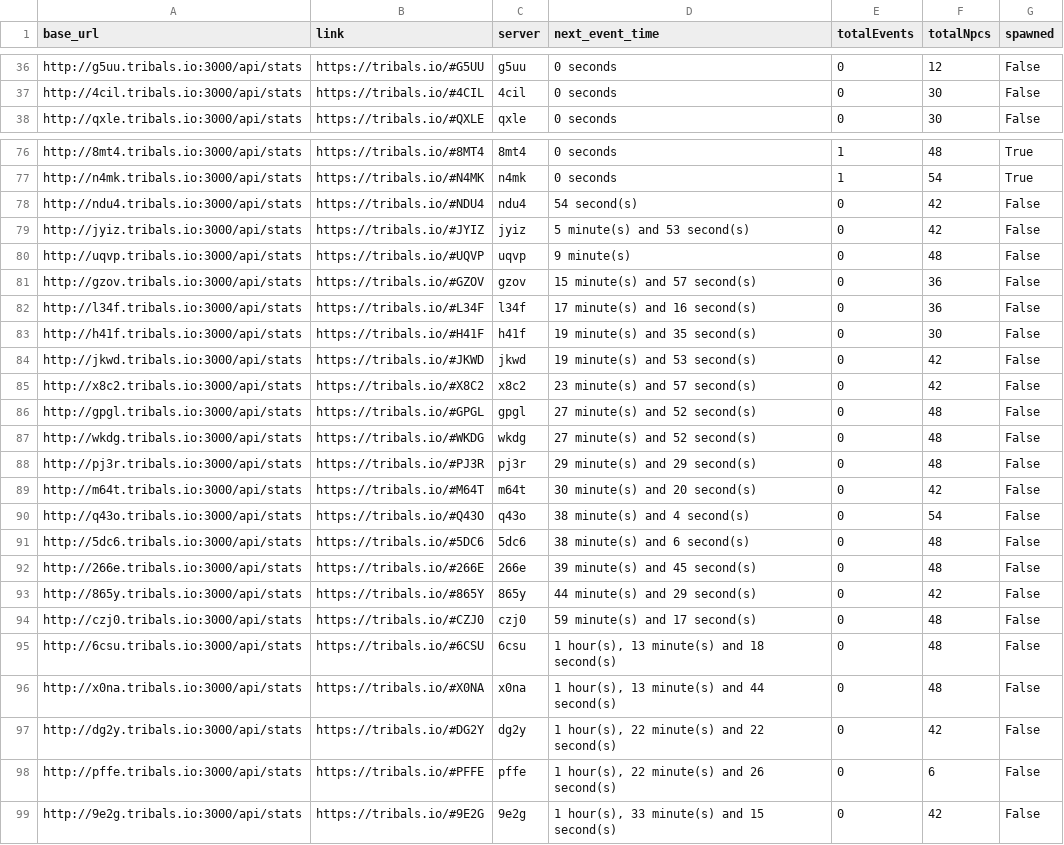
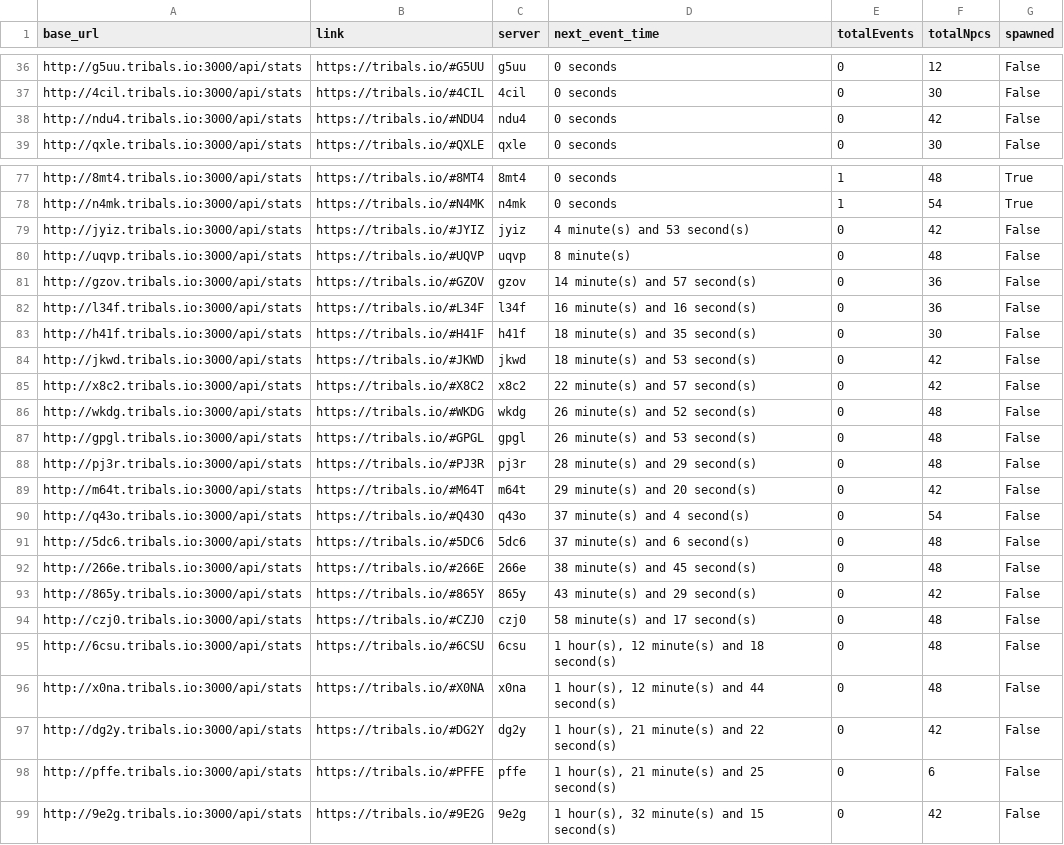
Before and after one commit to HCWcoder/adad, a CSV file: allEventServers.csv, drawn as a sheet; only a part is shown, gaps mark what is left out; the diff covers the shown part only.

```diff
--- a/allEventServers.csv
+++ b/allEventServers.csv
@@ -37,2 +37,3 @@ http://g5uu.tribals.io:3000/api/stats,https://tribals.io/#G5UU,g5uu,0 seconds,0,
 http://4cil.tribals.io:3000/api/stats,https://tribals.io/#4CIL,4cil,0 seconds,0,30,False
+http://ndu4.tribals.io:3000/api/stats,https://tribals.io/#NDU4,ndu4,0 seconds,0,42,False
 http://qxle.tribals.io:3000/api/stats,https://tribals.io/#QXLE,qxle,0 seconds,0,30,False
@@ -77,23 +78,22 @@ http://8mt4.tribals.io:3000/api/stats,https://tribals.io/#8MT4,8mt4,0 seconds,1,
 http://n4mk.tribals.io:3000/api/stats,https://tribals.io/#N4MK,n4mk,0 seconds,1,54,True
-http://ndu4.tribals.io:3000/api/stats,https://tribals.io/#NDU4,ndu4,54 second(s),0,42,False
-http://jyiz.tribals.io:3000/api/stats,https://tribals.io/#JYIZ,jyiz,5 minute(s) and 53 second(s),0,42,False
-http://uqvp.tribals.io:3000/api/stats,https://tribals.io/#UQVP,uqvp,9 minute(s),0,48,False
-http://gzov.tribals.io:3000/api/stats,https://tribals.io/#GZOV,gzov,15 minute(s) and 57 second(s),0,36,False
-http://l34f.tribals.io:3000/api/stats,https://tribals.io/#L34F,l34f,17 minute(s) and 16 second(s),0,36,False
-http://h41f.tribals.io:3000/api/stats,https://tribals.io/#H41F,h41f,19 minute(s) and 35 second(s),0,30,False
-http://jkwd.tribals.io:3000/api/stats,https://tribals.io/#JKWD,jkwd,19 minute(s) and 53 second(s),0,42,False
-http://x8c2.tribals.io:3000/api/stats,https://tribals.io/#X8C2,x8c2,23 minute(s) and 57 second(s),0,42,False
-http://gpgl.tribals.io:3000/api/stats,https://tribals.io/#GPGL,gpgl,27 minute(s) and 52 second(s),0,48,False
-http://wkdg.tribals.io:3000/api/stats,https://tribals.io/#WKDG,wkdg,27 minute(s) and 52 second(s),0,48,False
-http://pj3r.tribals.io:3000/api/stats,https://tribals.io/#PJ3R,pj3r,29 minute(s) and 29 second(s),0,48,False
-http://m64t.tribals.io:3000/api/stats,https://tribals.io/#M64T,m64t,30 minute(s) and 20 second(s),0,42,False
-http://q43o.tribals.io:3000/api/stats,https://tribals.io/#Q43O,q43o,38 minute(s) and 4 second(s),0,54,False
-http://5dc6.tribals.io:3000/api/stats,https://tribals.io/#5DC6,5dc6,38 minute(s) and 6 second(s),0,48,False
-http://266e.tribals.io:3000/api/stats,https://tribals.io/#266E,266e,39 minute(s) and 45 second(s),0,48,False
-http://865y.tribals.io:3000/api/stats,https://tribals.io/#865Y,865y,44 minute(s) and 29 second(s),0,42,False
-http://czj0.tribals.io:3000/api/stats,https://tribals.io/#CZJ0,czj0,59 minute(s) and 17 second(s),0,48,False
-http://6csu.tribals.io:3000/api/stats,https://tribals.io/#6CSU,6csu,"1 hour(s), 13 minute(s) and 18 second(s)",0,48,False
-http://x0na.tribals.io:3000/api/stats,https://tribals.io/#X0NA,x0na,"1 hour(s), 13 minute(s) and 44 second(s)",0,48,False
-http://dg2y.tribals.io:3000/api/stats,https://tribals.io/#DG2Y,dg2y,"1 hour(s), 22 minute(s) and 22 second(s)",0,42,False
-http://pffe.tribals.io:3000/api/stats,https://tribals.io/#PFFE,pffe,"1 hour(s), 22 minute(s) and 26 second(s)",0,6,False
-http://9e2g.tribals.io:3000/api/stats,https://tribals.io/#9E2G,9e2g,"1 hour(s), 33 minute(s) and 15 second(s)",0,42,False
+http://jyiz.tribals.io:3000/api/stats,https://tribals.io/#JYIZ,jyiz,4 minute(s) and 53 second(s),0,42,False
+http://uqvp.tribals.io:3000/api/stats,https://tribals.io/#UQVP,uqvp,8 minute(s),0,48,False
+http://gzov.tribals.io:3000/api/stats,https://tribals.io/#GZOV,gzov,14 minute(s) and 57 second(s),0,36,False
+http://l34f.tribals.io:3000/api/stats,https://tribals.io/#L34F,l34f,16 minute(s) and 16 second(s),0,36,False
+http://h41f.tribals.io:3000/api/stats,https://tribals.io/#H41F,h41f,18 minute(s) and 35 second(s),0,30,False
+http://jkwd.tribals.io:3000/api/stats,https://tribals.io/#JKWD,jkwd,18 minute(s) and 53 second(s),0,42,False
+http://x8c2.tribals.io:3000/api/stats,https://tribals.io/#X8C2,x8c2,22 minute(s) and 57 second(s),0,42,False
+http://wkdg.tribals.io:3000/api/stats,https://tribals.io/#WKDG,wkdg,26 minute(s) and 52 second(s),0,48,False
+http://gpgl.tribals.io:3000/api/stats,https://tribals.io/#GPGL,gpgl,26 minute(s) and 53 second(s),0,48,False
+http://pj3r.tribals.io:3000/api/stats,https://tribals.io/#PJ3R,pj3r,28 minute(s) and 29 second(s),0,48,False
+http://m64t.tribals.io:3000/api/stats,https://tribals.io/#M64T,m64t,29 minute(s) and 20 second(s),0,42,False
+http://q43o.tribals.io:3000/api/stats,https://tribals.io/#Q43O,q43o,37 minute(s) and 4 second(s),0,54,False
+http://5dc6.tribals.io:3000/api/stats,https://tribals.io/#5DC6,5dc6,37 minute(s) and 6 second(s),0,48,False
+http://266e.tribals.io:3000/api/stats,https://tribals.io/#266E,266e,38 minute(s) and 45 second(s),0,48,False
+http://865y.tribals.io:3000/api/stats,https://tribals.io/#865Y,865y,43 minute(s) and 29 second(s),0,42,False
+http://czj0.tribals.io:3000/api/stats,https://tribals.io/#CZJ0,czj0,58 minute(s) and 17 second(s),0,48,False
+http://6csu.tribals.io:3000/api/stats,https://tribals.io/#6CSU,6csu,"1 hour(s), 12 minute(s) and 18 second(s)",0,48,False
+http://x0na.tribals.io:3000/api/stats,https://tribals.io/#X0NA,x0na,"1 hour(s), 12 minute(s) and 44 second(s)",0,48,False
+http://dg2y.tribals.io:3000/api/stats,https://tribals.io/#DG2Y,dg2y,"1 hour(s), 21 minute(s) and 22 second(s)",0,42,False
+http://pffe.tribals.io:3000/api/stats,https://tribals.io/#PFFE,pffe,"1 hour(s), 21 minute(s) and 25 second(s)",0,6,False
+http://9e2g.tribals.io:3000/api/stats,https://tribals.io/#9E2G,9e2g,"1 hour(s), 32 minute(s) and 15 second(s)",0,42,False
```
Also changed, not shown: 15 moved rows elsewhere in this file.
